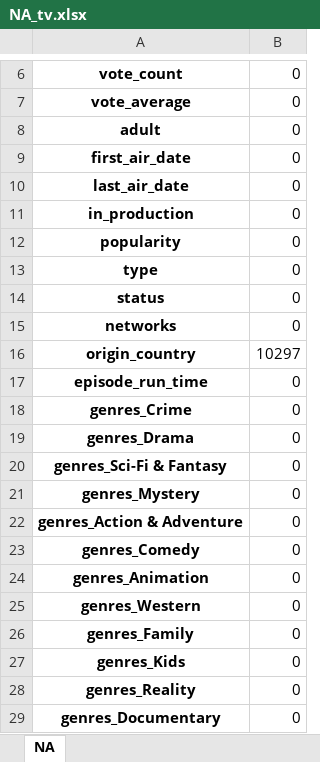
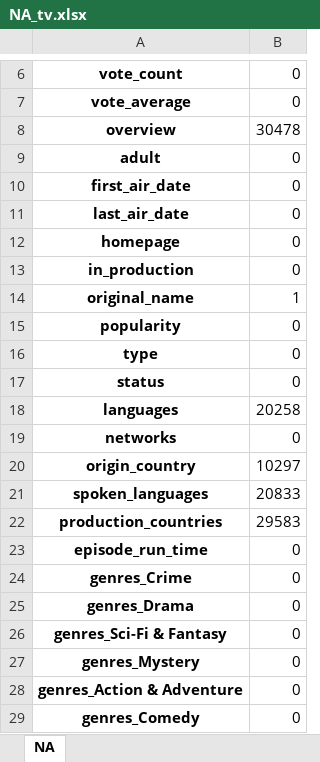
Before and after one commit to mosheharary/ds17_tv_shows, an Excel workbook: NA_tv.xlsx, sheet NA, drawn as a sheet; only a part is shown, gaps mark what is left out; the shorter side is filled out with more unchanged rows; values as stored, in another font and other column widths than the file's, no borders; the diff names each change by its address in the sheet, - before the commit and + after, or states it on an @@ line.

```diff
--- a/NA_tv.xlsx (sheet NA)
+++ b/NA_tv.xlsx (sheet NA)
+row 8: overview | 30478
+row 12: homepage | 0
+row 14: original_name | 1
+row 18: languages | 20258
+row 21: spoken_languages | 20833
+row 22: production_countries | 29583
```
Also changed, not shown: max_tv.xlsx, min_tv.xlsx, 14 other files.
